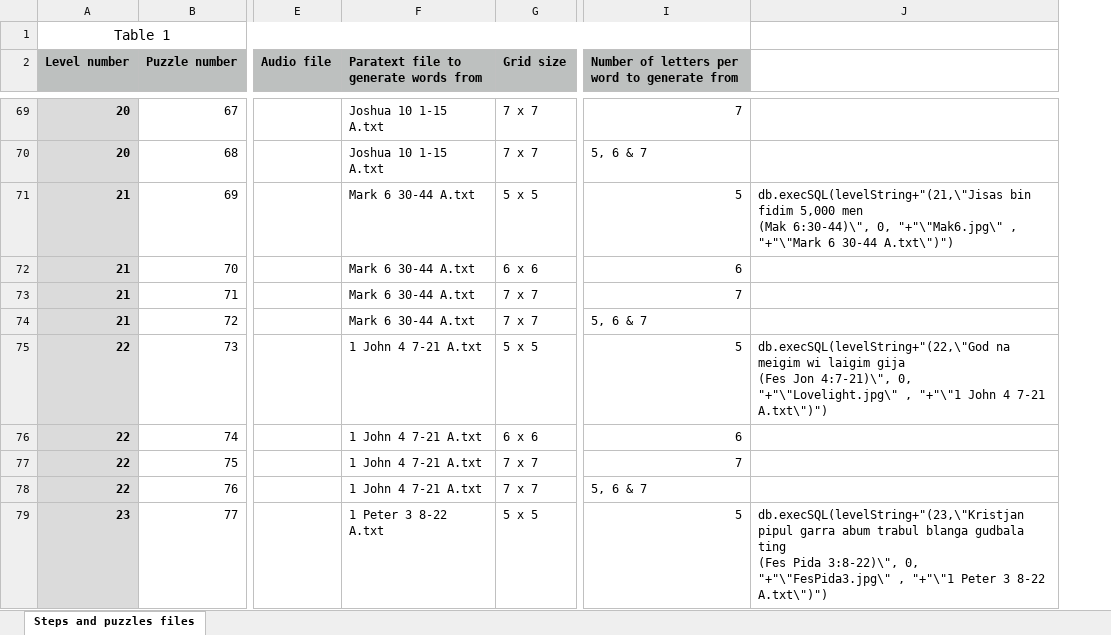
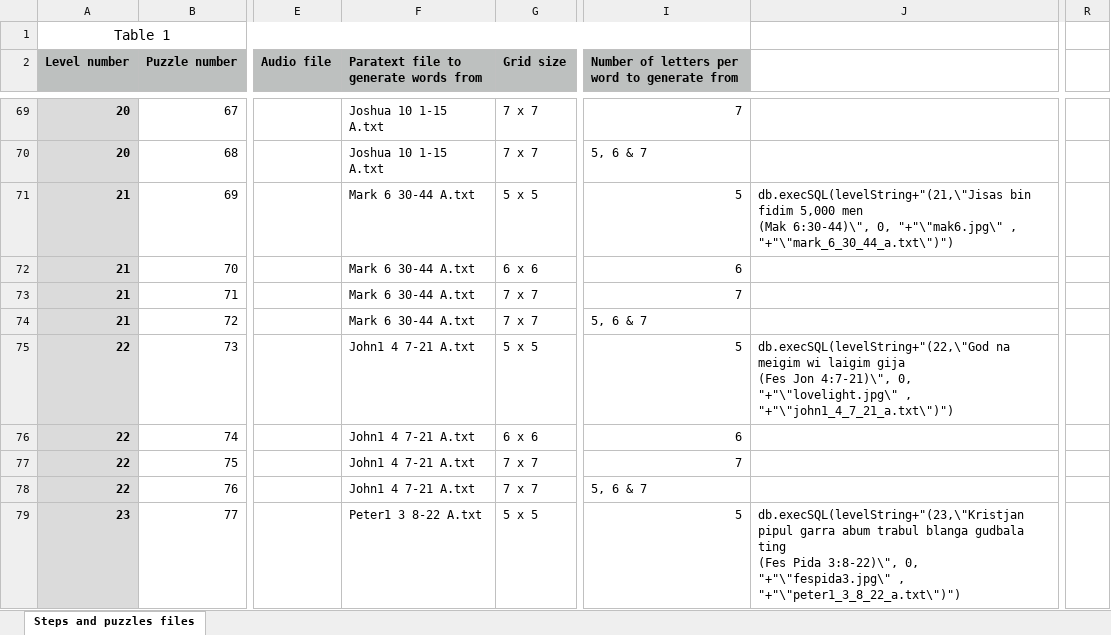
Before and after one commit to donaldrshade/bible-word-find-kriol, an Excel workbook: Levels and puzzles.xlsx, sheet Steps and puzzles files, drawn as a sheet; only a part is shown, gaps mark what is left out; values as stored, in another font and other column widths than the file's, no borders; removed rows and columns are numbered as before the commit, all else as after; ↵ is a line break in a cell; the diff covers the shown part only; the diff names each change by its address in the sheet, - before the commit and + after, or states it on an @@ line.

```diff
--- a/Levels and puzzles.xlsx (sheet Steps and puzzles files)
+++ b/Levels and puzzles.xlsx (sheet Steps and puzzles files)
-column J, rows 71-79: db.execSQL(levelString+"(21,\"Jisas bin fidim 5,000 men ↵ (Mak 6:30-44)\", 0, "+"\"Mak6.jpg\" , "+"\"Mark 6 30-44 A.txt\")") |  |  |  | db.execSQL(levelString+"(22,\"God na meigim wi laigim gija ↵ (Fes Jon 4:7-21)\", 0, "+"\"Lovelight.jpg\" , "+"\"1 John 4 7-21 A.txt\")") |  |  |  | db.execSQL(levelString+"(23,\"Kristjan pipul garra abum trabul blanga gudbala ting ↵ (Fes Pida 3:8-22)\", 0, "+"\"FesPida3.jpg\" , "+"\"1 Peter 3 8-22 A.txt\")")
+column J, rows 71-79: db.execSQL(levelString+"(21,\"Jisas bin fidim 5,000 men ↵ (Mak 6:30-44)\", 0, "+"\"mak6.jpg\" , "+"\"mark_6_30_44_a.txt\")") |  |  |  | db.execSQL(levelString+"(22,\"God na meigim wi laigim gija ↵ (Fes Jon 4:7-21)\", 0, "+"\"lovelight.jpg\" , "+"\"john1_4_7_21_a.txt\")") |  |  |  | db.execSQL(levelString+"(23,\"Kristjan pipul garra abum trabul blanga gudbala ting ↵ (Fes Pida 3:8-22)\", 0, "+"\"fespida3.jpg\" , "+"\"peter1_3_8_22_a.txt\")")
+column R, empty
-F75:F78: 1 John 4 7-21 A.txt
+F75:F78: John1 4 7-21 A.txt
-F79: 1 Peter 3 8-22 A.txt
+F79: Peter1 3 8-22 A.txt
```
Also changed, not shown: 46 edited cells elsewhere in this sheet, formulas that keep their value, 39 other files.
